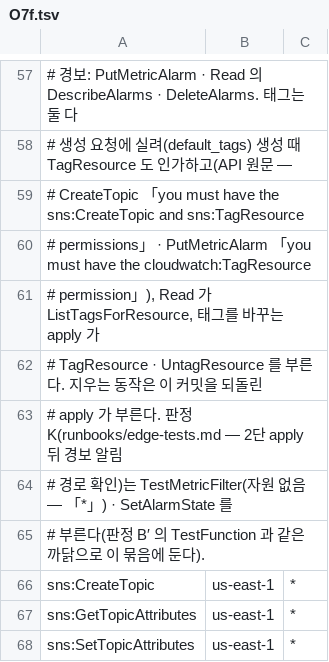
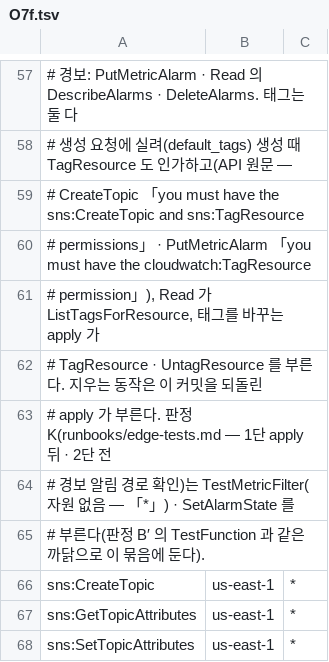
Before and after one commit to 3K-PokeClip/PokeClip-mono, a TSV file: infra/terraform/scripts/precheck/data/stage_actions/O7f.tsv, drawn as a sheet; only a part is shown, gaps mark what is left out; the diff names each change by its address in the sheet, - before the commit and + after, or states it on an @@ line.

Commit message:
docs(infra): POK-525 E14 끄기 조건에서 양성 대조를 빼고 경로 정규화 사실대로 검출 범위를 고쳐 쓴다 (POK-525)
CloudFront 는 정규화본으로 비헤이비어를 고르고 원본과 함수에는 원문을 넘긴다. 낡은 함수 수 · 로그 그룹 수 · 판정 K 시점 · 하한 재수신 줄 이름도 맞춘다.

```diff
--- a/infra/terraform/scripts/precheck/data/stage_actions/O7f.tsv
+++ b/infra/terraform/scripts/precheck/data/stage_actions/O7f.tsv
-A63: …K(runbooks/edge-tests.md — 2단 apply 뒤 경보 알림
+A63: …K(runbooks/edge-tests.md — 1단 apply 뒤 · 2단 전
-A64: # 경로 확인…
+A64: # 경보 알림 경로 확인…
```
Also changed, not shown: 6 other files.
